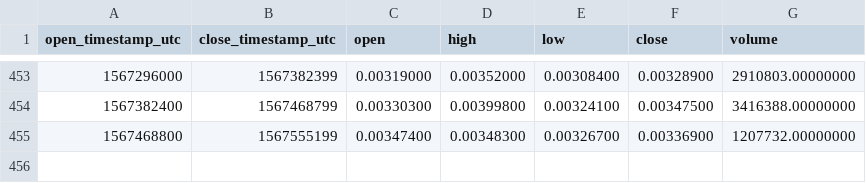
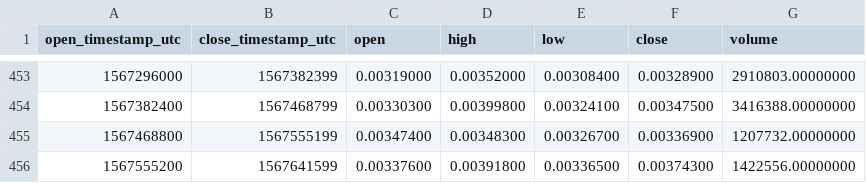
Before and after one commit to cryptobigbro/binance-ENJBNB, a CSV file: binance-ENJBNB-1d.csv, drawn as a sheet; only a part is shown, gaps mark what is left out; the diff names each change by its address in the sheet, - before the commit and + after, or states it on an @@ line.

```diff
--- a/binance-ENJBNB-1d.csv
+++ b/binance-ENJBNB-1d.csv
+row 456: 1567555200 | 1567641599 | 0.00337600 | 0.00391800 | 0.00336500 | 0.00374300 | 1422556.00000000
```
Also changed, not shown: binance-ENJBNB-1h.csv, binance-ENJBNB-1w.csv.
